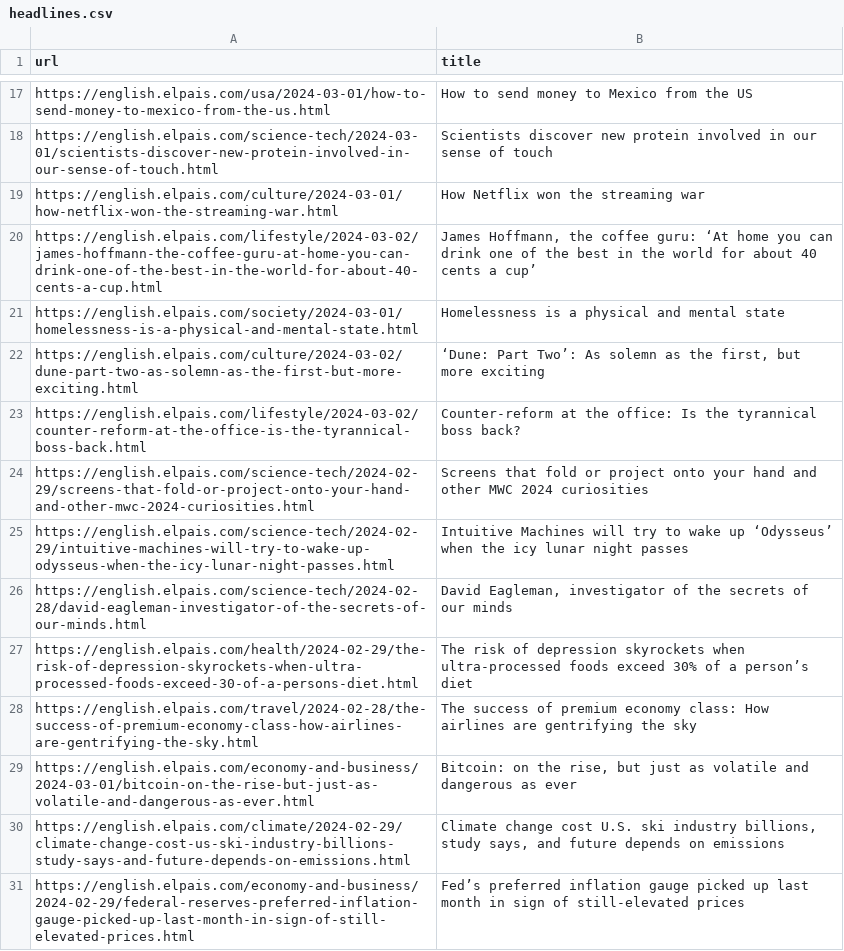
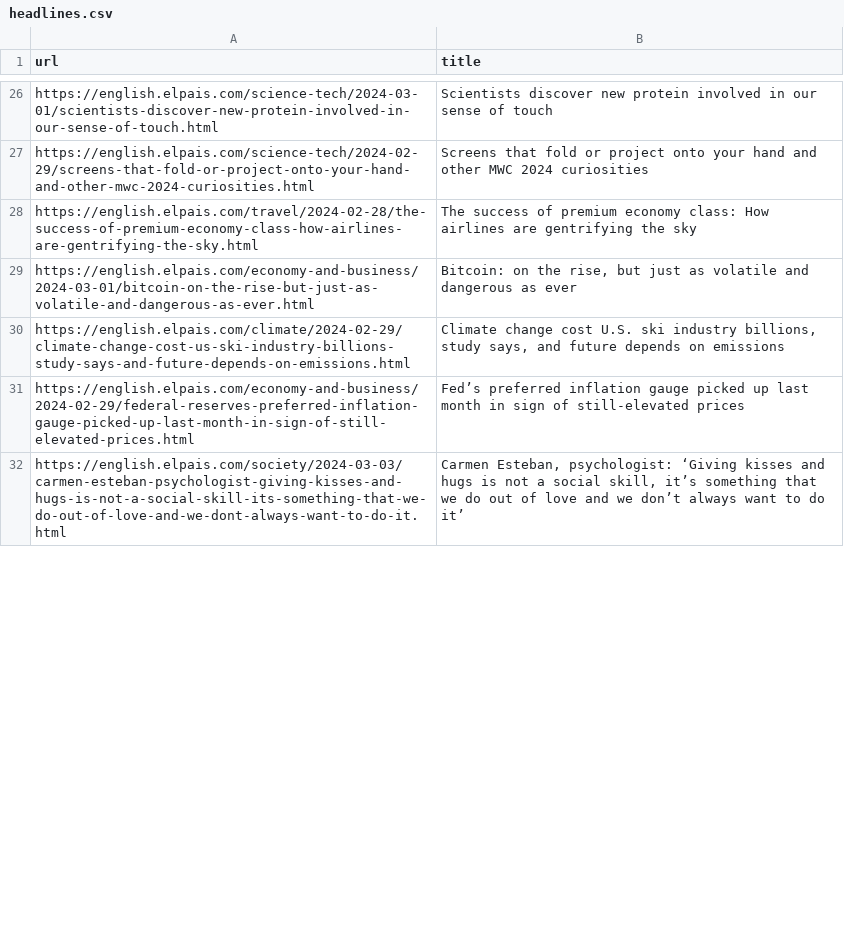
Before and after one commit to jsoma/scraper-sample, a CSV file: headlines.csv, drawn as a sheet; only a part is shown, gaps mark what is left out; removed rows and columns are numbered as before the commit, all else as after; the diff covers the shown part only; the diff names each change by its address in the sheet, - before the commit and + after, or states it on an @@ line.

```diff
--- a/headlines.csv
+++ b/headlines.csv
-row 17: https://english.elpais.com/usa/2024-03-01/how-to-send-money-to-mexico-from-the-us.html | How to send money to Mexico from the US
-row 19: https://english.elpais.com/culture/2024-03-01/how-netflix-won-the-streaming-war.html | How Netflix won the streaming war
@@ row 20 moved to row 34: https://english.elpais.com/lifestyle/202… @@
-row 21: https://english.elpais.com/society/2024-03-01/homelessness-is-a-physical-and-mental-state.html | Homelessness is a physical and mental state
@@ row 22 moved to row 41: https://english.elpais.com/culture/2024-… @@
@@ row 23 moved to row 33: https://english.elpais.com/lifestyle/202… @@
-row 25: https://english.elpais.com/science-tech/2024-02-29/intuitive-machines-will-try-to-wake-up-odysseus-when-the-icy-lunar-night-passes.html | Intuitive Machines will try to wake up ‘Odysseus’ when the icy lunar night passes
-row 26: https://english.elpais.com/science-tech/2024-02-28/david-eagleman-investigator-of-the-secrets-of-our-minds.html | David Eagleman, investigator of the secrets of our minds
-row 27: https://english.elpais.com/health/2024-02-29/the-risk-of-depression-skyrockets-when-ultra-processed-foods-exceed-30-of-a-persons-diet.html | The risk of depression skyrockets when ultra-processed foods exceed 30% of a person’s diet
+row 32: https://english.elpais.com/society/2024-03-03/carmen-esteban-psychologist-giving-kisses-and-hugs-is-not-a-social-skill-its-something-that-we-do-out-of-love-and-we-dont-always-want-to-do-it.html | Carmen Esteban, psychologist: ‘Giving kisses and hugs is not a social skill, it’s something that we do out of love and we don’t always want to do it’
```
Also changed, not shown: 22 added rows, 17 removed rows and 2 edited cells elsewhere in this file.
